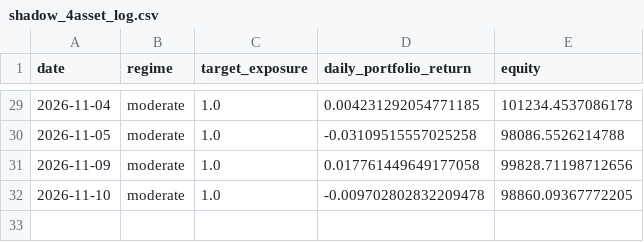
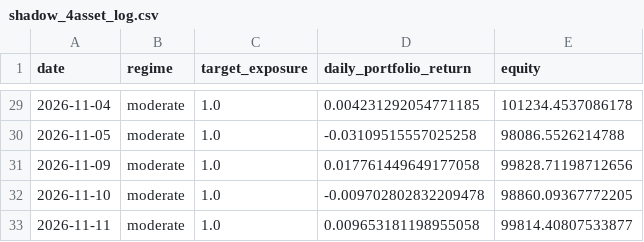
Before and after one commit to pascalburki/regime-strategy-paper-trading, a CSV file: shadow_4asset_log.csv, drawn as a sheet; only a part is shown, gaps mark what is left out.

```diff
--- a/shadow_4asset_log.csv
+++ b/shadow_4asset_log.csv
@@ -32 +32,2 @@ date,regime,target_exposure,daily_portfolio_return,equity
 2026-11-10,moderate,1.0,-0.009702802832209478,98860.09367772205
+2026-11-11,moderate,1.0,0.009653181198955058,99814.40807533877
```
